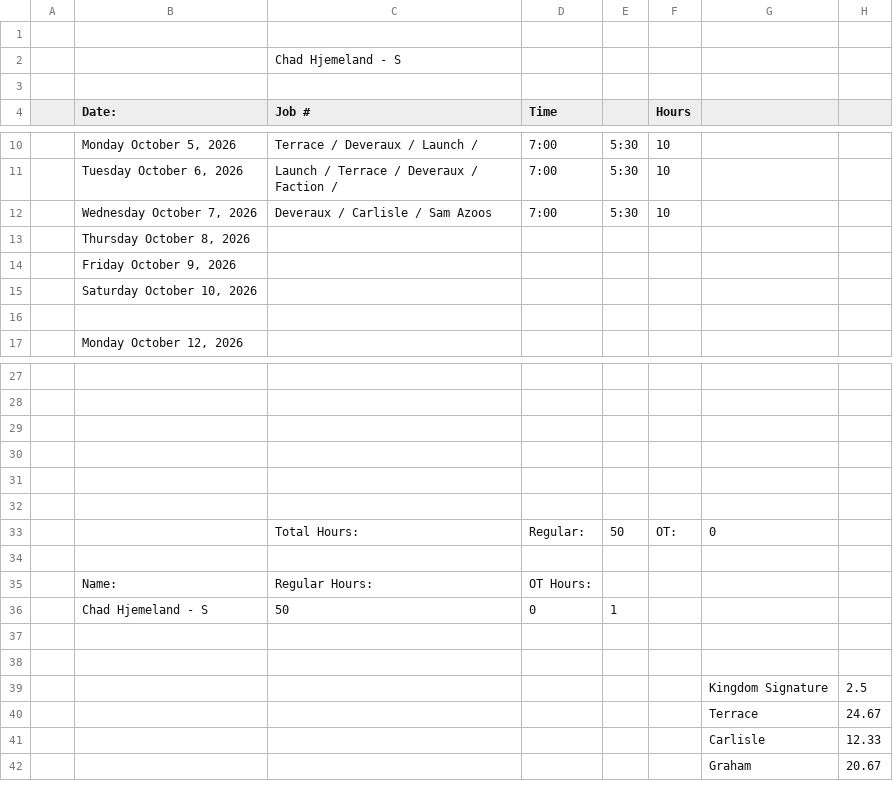
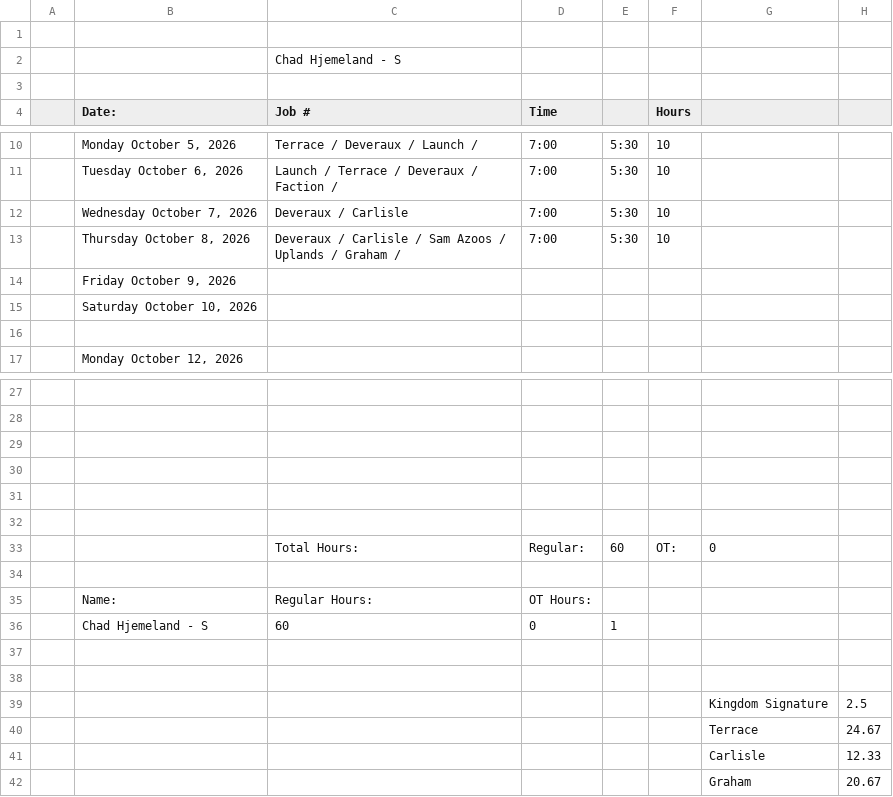
Before and after one commit to lyndon-weber-LLC/headcount-dashboard, a CSV file: data/live/Chad Hjemeland Timesheet(December 31, 9999).csv, drawn as a sheet; only a part is shown, gaps mark what is left out.

```diff
--- a/data/live/Chad Hjemeland Timesheet(December 31, 9999).csv
+++ b/data/live/Chad Hjemeland Timesheet(December 31, 9999).csv
@@ -11,4 +11,4 @@
 ,"Tuesday October 6, 2026",Launch / Terrace / Deveraux / Faction / ,7:00,5:30,10,,
-,"Wednesday October 7, 2026",Deveraux / Carlisle / Sam Azoos,7:00,5:30,10,,
-,"Thursday October 8, 2026",,,,,,
+,"Wednesday October 7, 2026",Deveraux / Carlisle ,7:00,5:30,10,,
+,"Thursday October 8, 2026",Deveraux / Carlisle / Sam Azoos / Uplands / Graham /,7:00,5:30,10,,
 ,"Friday October 9, 2026",,,,,,
@@ -32,6 +32,6 @@
 ,,,,,,,
-,,Total Hours:,Regular:,50,OT:,0,
+,,Total Hours:,Regular:,60,OT:,0,
 ,,,,,,,
 ,Name:,Regular Hours:,OT Hours:,,,,
-,Chad Hjemeland - S,50,0,1,,,
+,Chad Hjemeland - S,60,0,1,,,
 ,,,,,,,
```
Also changed, not shown: data/live/Alex Weber - Subs Timesheet(December 31, 9999).csv, data/live/Carlisle Timesheet(December 31, 9999).csv, 10 other files.
